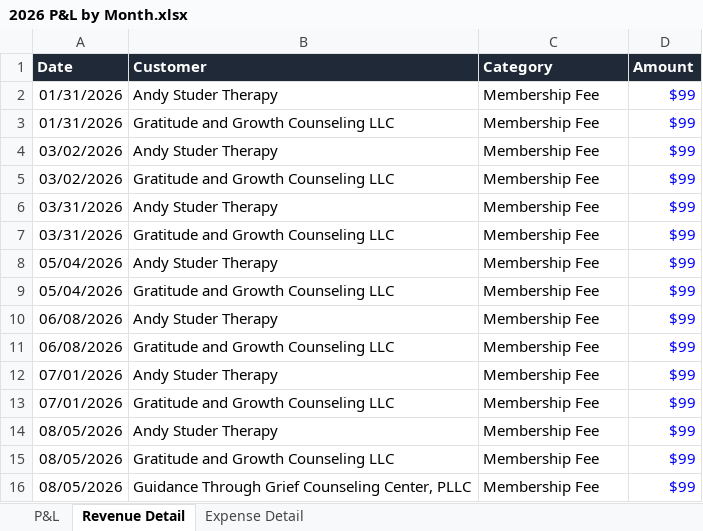
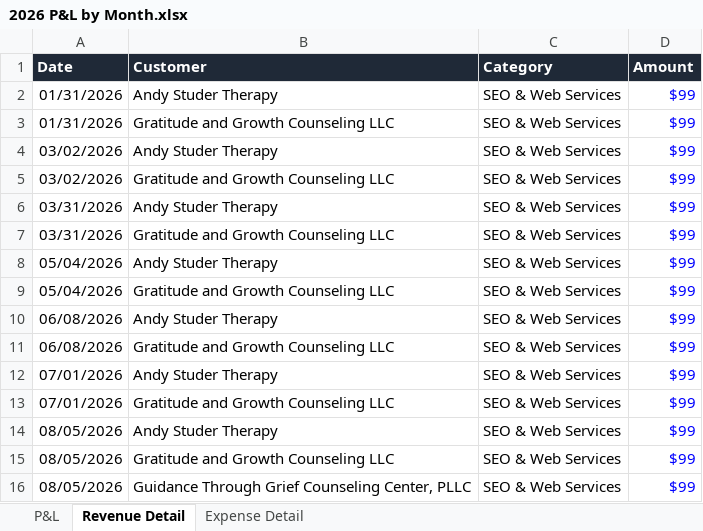
Before and after one commit to hersch007/claude-projects, an Excel workbook: Practice Budget Expenses Revenue Conversion/2026 P&L by Month.xlsx, sheet Revenue Detail, drawn as a sheet; values as stored, in another font and other column widths than the file's, no borders; the diff names each change by its address in the sheet, - before the commit and + after, or states it on an @@ line.

```diff
--- a/Practice Budget Expenses Revenue Conversion/2026 P&L by Month.xlsx (sheet Revenue Detail)
+++ b/Practice Budget Expenses Revenue Conversion/2026 P&L by Month.xlsx (sheet Revenue Detail)
-C2:C16 (Category): Membership Fee
+C2:C16 (Category): SEO & Web Services
```
Also changed, not shown: sheet P&L.
